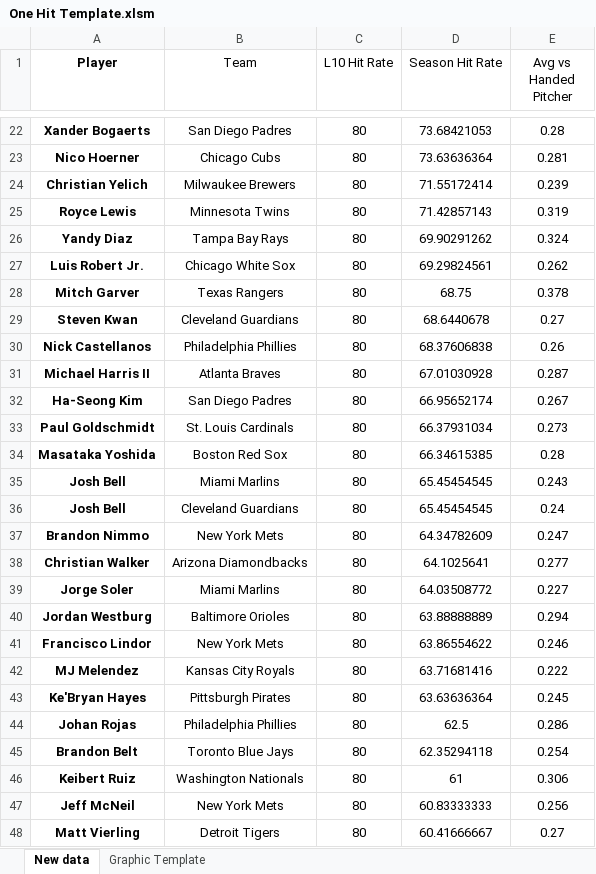
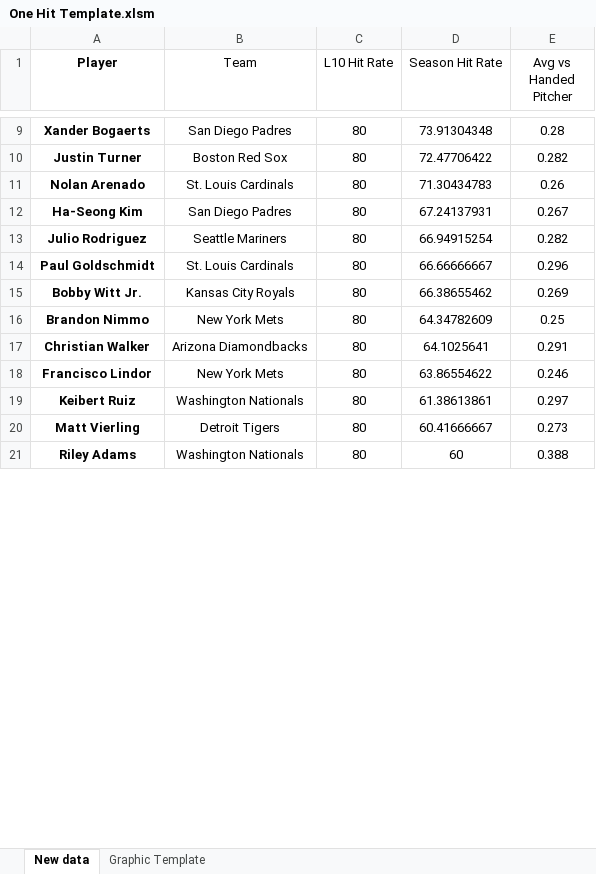
Before and after one commit to bennybebo/BaseballWebScrape, an Excel workbook: One Hit Template.xlsm, sheet New data, drawn as a sheet; only a part is shown, gaps mark what is left out; the shorter side is filled out with more unchanged rows; values as stored, in another font and other column widths than the file's, no borders; removed rows and columns are numbered as before the commit, all else as after; the diff covers the shown part only; the diff names each change by its address in the sheet, - before the commit and + after, or states it on an @@ line.

```diff
--- a/One Hit Template.xlsm (sheet New data)
+++ b/One Hit Template.xlsm (sheet New data)
-D9 (Season Hit Rate): 73.68421053
+D9 (Season Hit Rate): 73.91304348
-row 23: Nico Hoerner | Chicago Cubs | 80 | 73.63636364 | 0.281
-row 24: Christian Yelich | Milwaukee Brewers | 80 | 71.55172414 | 0.239
-row 25: Royce Lewis | Minnesota Twins | 80 | 71.42857143 | 0.319
-row 26: Yandy Diaz | Tampa Bay Rays | 80 | 69.90291262 | 0.324
-row 27: Luis Robert Jr. | Chicago White Sox | 80 | 69.29824561 | 0.262
-row 28: Mitch Garver | Texas Rangers | 80 | 68.75 | 0.378
-row 29: Steven Kwan | Cleveland Guardians | 80 | 68.6440678 | 0.27
-row 30: Nick Castellanos | Philadelphia Phillies | 80 | 68.37606838 | 0.26
-row 31: Michael Harris II | Atlanta Braves | 80 | 67.01030928 | 0.287
+row 10: Justin Turner | Boston Red Sox | 80 | 72.47706422 | 0.282
+row 11: Nolan Arenado | St. Louis Cardinals | 80 | 71.30434783 | 0.26
-D12 (Season Hit Rate): 66.95652174
+D12 (Season Hit Rate): 67.24137931
+row 13: Julio Rodriguez | Seattle Mariners | 80 | 66.94915254 | 0.282
-D14 (Season Hit Rate): 66.37931034
+D14 (Season Hit Rate): 66.66666667
-E14 (Avg vs Handed Pitcher): 0.273
+E14 (Avg vs Handed Pitcher): 0.296
-row 34: Masataka Yoshida | Boston Red Sox | 80 | 66.34615385 | 0.28
-row 35: Josh Bell | Miami Marlins | 80 | 65.45454545 | 0.243
-row 36: Josh Bell | Cleveland Guardians | 80 | 65.45454545 | 0.24
+row 15: Bobby Witt Jr. | Kansas City Royals | 80 | 66.38655462 | 0.269
-E16 (Avg vs Handed Pitcher): 0.247
+E16 (Avg vs Handed Pitcher): 0.25
-E17 (Avg vs Handed Pitcher): 0.277
+E17 (Avg vs Handed Pitcher): 0.291
-row 39: Jorge Soler | Miami Marlins | 80 | 64.03508772 | 0.227
-row 40: Jordan Westburg | Baltimore Orioles | 80 | 63.88888889 | 0.294
-row 42: MJ Melendez | Kansas City Royals | 80 | 63.71681416 | 0.222
-row 43: Ke'Bryan Hayes | Pittsburgh Pirates | 80 | 63.63636364 | 0.245
-row 44: Johan Rojas | Philadelphia Phillies | 80 | 62.5 | 0.286
-row 45: Brandon Belt | Toronto Blue Jays | 80 | 62.35294118 | 0.254
-D19 (Season Hit Rate): 61
+D19 (Season Hit Rate): 61.38613861
-E19 (Avg vs Handed Pitcher): 0.306
+E19 (Avg vs Handed Pitcher): 0.297
-row 47: Jeff McNeil | New York Mets | 80 | 60.83333333 | 0.256
-E20 (Avg vs Handed Pitcher): 0.27
+E20 (Avg vs Handed Pitcher): 0.273
```
Also changed, not shown: 5 added rows, 296 removed rows and 13 edited cells elsewhere in this sheet, sheet Graphic Template, Cold Streak Template.xlsm, 3 other files.
